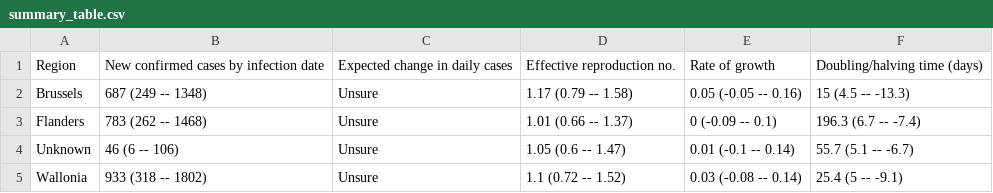
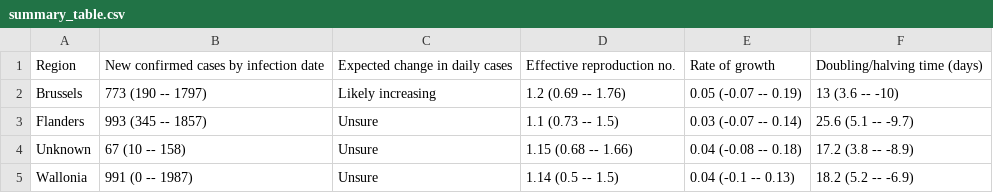
Before and after one commit to steven871121/covid-rt-estimates, a CSV file: subnational/belgium/cases/summary/summary_table.csv, drawn as a sheet.

```diff
--- a/subnational/belgium/cases/summary/summary_table.csv
+++ b/subnational/belgium/cases/summary/summary_table.csv
@@ -1,5 +1,5 @@
 Region,New confirmed cases by infection date,Expected change in daily cases,Effective reproduction no.,Rate of growth,Doubling/halving time (days)
-Brussels,687 (249 -- 1348),Unsure,1.17 (0.79 -- 1.58),0.05 (-0.05 -- 0.16),15 (4.5 -- -13.3)
-Flanders,783 (262 -- 1468),Unsure,1.01 (0.66 -- 1.37),0 (-0.09 -- 0.1),196.3 (6.7 -- -7.4)
-Unknown,46 (6 -- 106),Unsure,1.05 (0.6 -- 1.47),0.01 (-0.1 -- 0.14),55.7 (5.1 -- -6.7)
-Wallonia,933 (318 -- 1802),Unsure,1.1 (0.72 -- 1.52),0.03 (-0.08 -- 0.14),25.4 (5 -- -9.1)
+Brussels,773 (190 -- 1797),Likely increasing,1.2 (0.69 -- 1.76),0.05 (-0.07 -- 0.19),13 (3.6 -- -10)
+Flanders,993 (345 -- 1857),Unsure,1.1 (0.73 -- 1.5),0.03 (-0.07 -- 0.14),25.6 (5.1 -- -9.7)
+Unknown,67 (10 -- 158),Unsure,1.15 (0.68 -- 1.66),0.04 (-0.08 -- 0.18),17.2 (3.8 -- -8.9)
+Wallonia,991 (0 -- 1987),Unsure,1.14 (0.5 -- 1.5),0.04 (-0.1 -- 0.13),18.2 (5.2 -- -6.9)
```
Also changed, not shown: subnational/belgium/cases/summary/cases_by_infection.csv, subnational/belgium/cases/summary/cases_by_report.csv, 54 other files.
